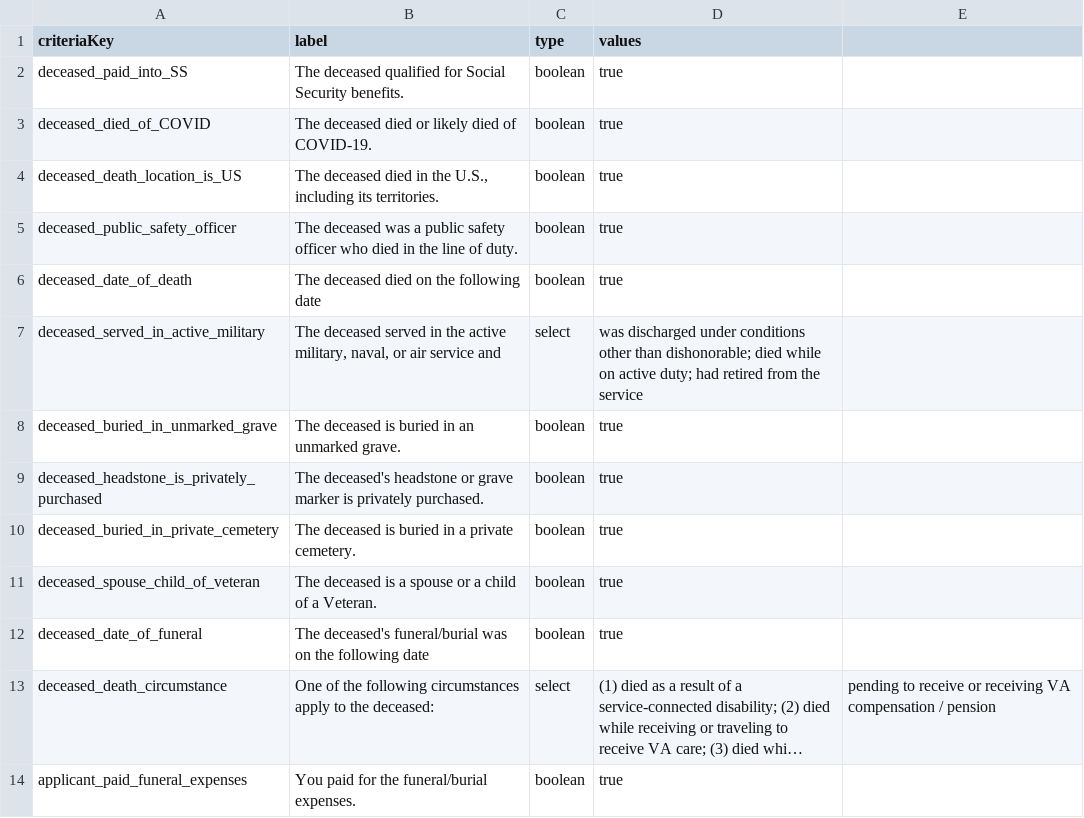
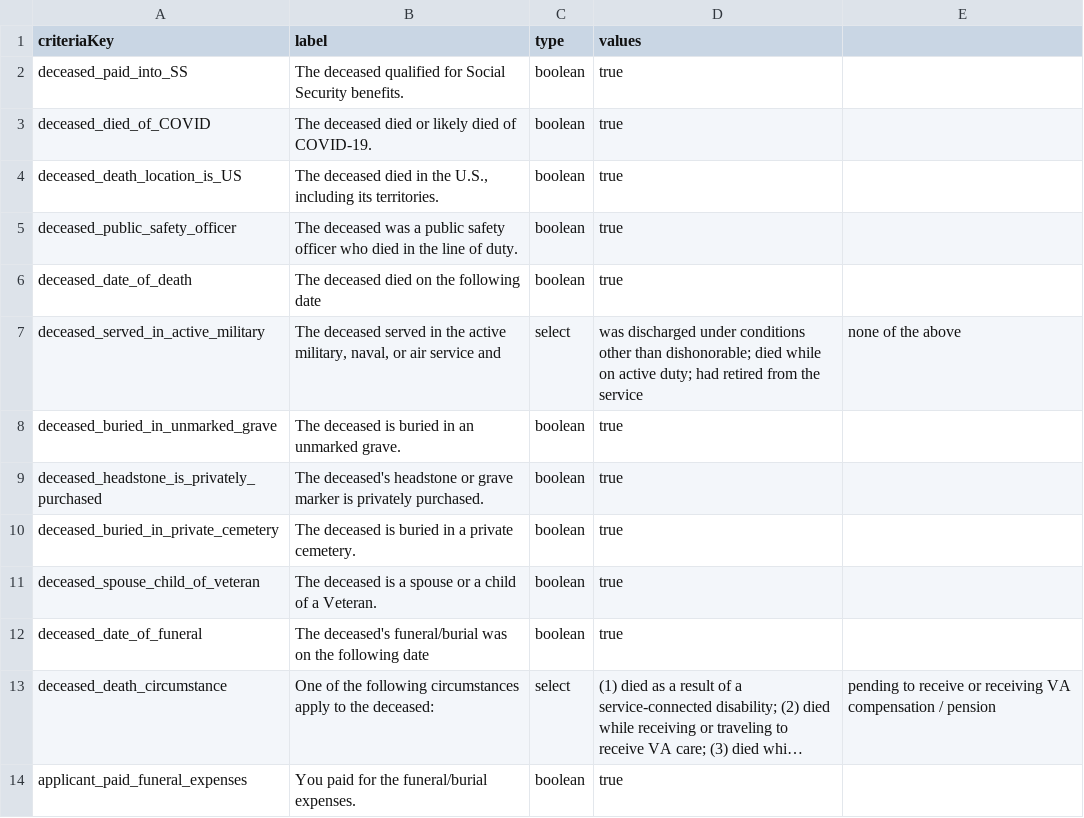
Before and after one commit to GSA-TTS/usagov-benefits-eligibility, a CSV file: content/criteria.csv, drawn as a sheet; only a part is shown; long unchanged cells end in ….

Commit message:
Added 'none of the above' option to deceased_served_in_active_military criteria

```diff
--- a/content/criteria.csv
+++ b/content/criteria.csv
@@ -6,3 +6,3 @@ deceased_public_safety_officer,"The deceased was a public safety officer who die
 deceased_date_of_death,"The deceased died on the following date",boolean,true
-deceased_served_in_active_military,"The deceased served in the active military, naval, or air service and",select,was discharged under conditions other than dishonorable; died while on active duty; had retired from the service
+deceased_served_in_active_military,"The deceased served in the active military, naval, or air service and",select,was discharged under conditions other than dishonorable; died while on active duty; had retired from the service, none of the above
 deceased_buried_in_unmarked_grave,The deceased is buried in an unmarked grave.,boolean,true
```
